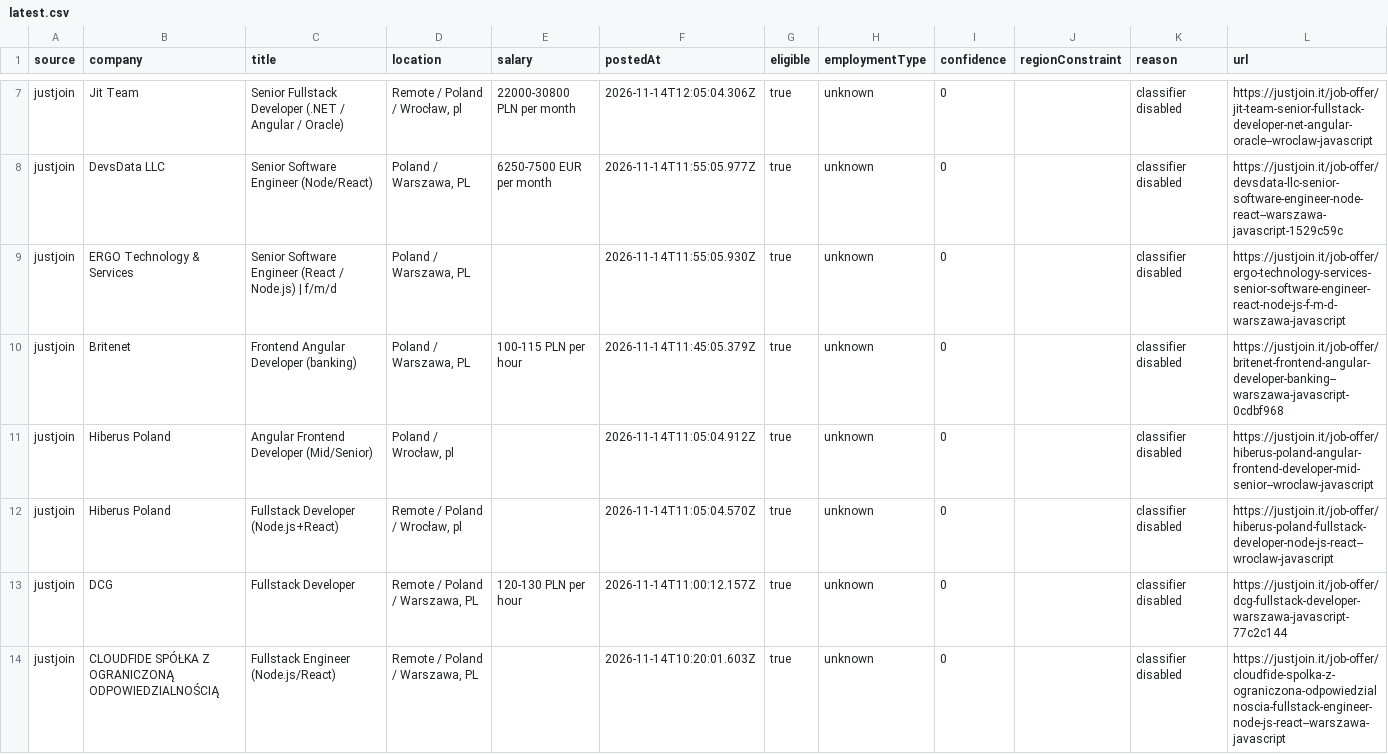
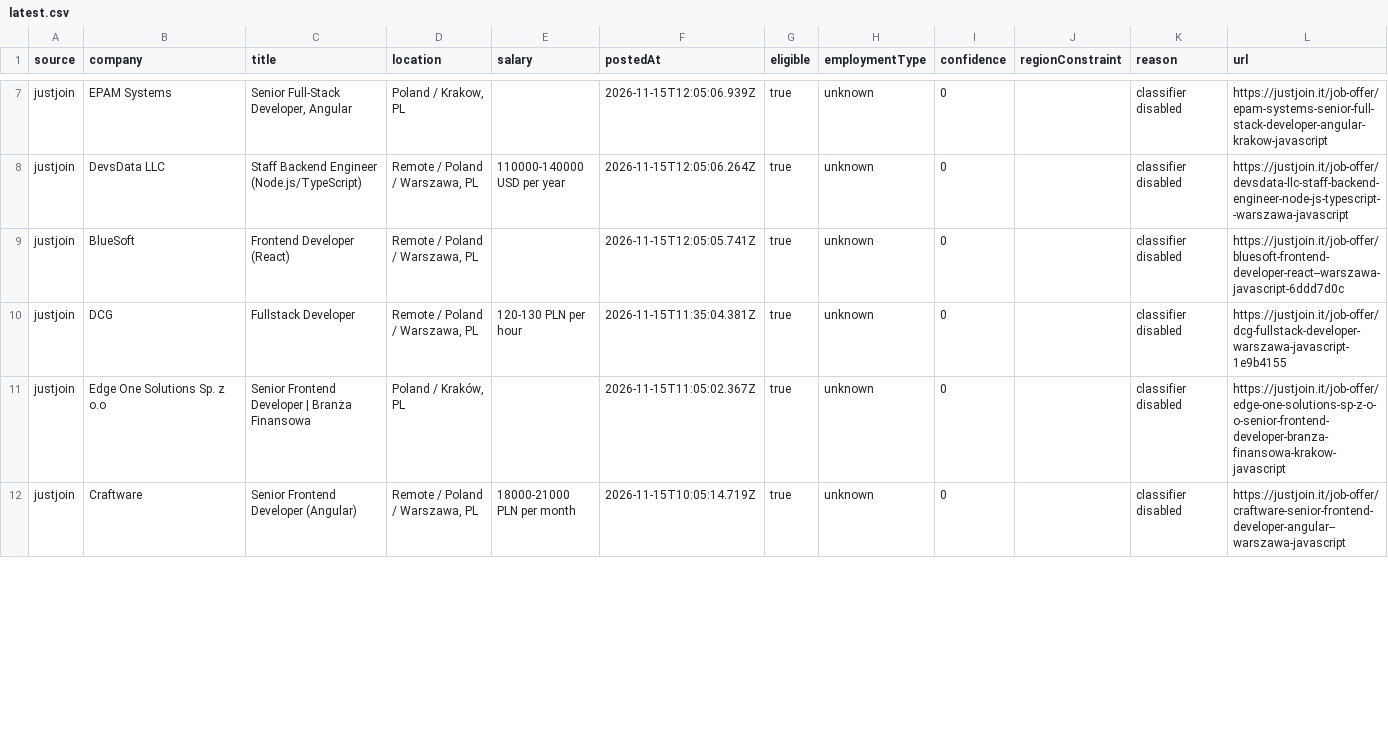
Before and after one commit to Codexter-Laboratory/job-radar, a CSV file: output/latest.csv, drawn as a sheet; only a part is shown, gaps mark what is left out; the diff covers the shown part only.

```diff
--- a/output/latest.csv
+++ b/output/latest.csv
@@ -7,8 +7,6 @@ source,company,title,location,salary,postedAt,eligible,employmentType,confidence
-"justjoin","Jit Team","Senior Fullstack Developer (.NET / Angular / Oracle)","Remote / Poland / Wrocław, pl","22000-30800 PLN per month","2026-11-14T12:05:04.306Z","true","unknown","0","","classifier disabled","https://justjoin.it/job-offer/jit-team-senior-fullstack-developer-net-angular-oracle--wroclaw-javascript"
-"justjoin","DevsData LLC","Senior Software Engineer (Node/React)","Poland / Warszawa, PL","6250-7500 EUR per month","2026-11-14T11:55:05.977Z","true","unknown","0","","classifier disabled","https://justjoin.it/job-offer/devsdata-llc-senior-software-engineer-node-react--warszawa-javascript-1529c59c"
-"justjoin","ERGO Technology & Services","Senior Software Engineer (React / Node.js) | f/m/d","Poland / Warszawa, PL","","2026-11-14T11:55:05.930Z","true","unknown","0","","classifier disabled","https://justjoin.it/job-offer/ergo-technology-services-senior-software-engineer-react-node-js-f-m-d-warszawa-javascript"
-"justjoin","Britenet","Frontend Angular Developer (banking)","Poland / Warszawa, PL","100-115 PLN per hour","2026-11-14T11:45:05.379Z","true","unknown","0","","classifier disabled","https://justjoin.it/job-offer/britenet-frontend-angular-developer-banking--warszawa-javascript-0cdbf968"
-"justjoin","Hiberus Poland","Angular Frontend Developer (Mid/Senior)","Poland / Wrocław, pl","","2026-11-14T11:05:04.912Z","true","unknown","0","","classifier disabled","https://justjoin.it/job-offer/hiberus-poland-angular-frontend-developer-mid-senior--wroclaw-javascript"
-"justjoin","Hiberus Poland","Fullstack Developer (Node.js+React)","Remote / Poland / Wrocław, pl","","2026-11-14T11:05:04.570Z","true","unknown","0","","classifier disabled","https://justjoin.it/job-offer/hiberus-poland-fullstack-developer-node-js-react--wroclaw-javascript"
-"justjoin","DCG","Fullstack Developer","Remote / Poland / Warszawa, PL","120-130 PLN per hour","2026-11-14T11:00:12.157Z","true","unknown","0","","classifier disabled","https://justjoin.it/job-offer/dcg-fullstack-developer-warszawa-javascript-77c2c144"
-"justjoin","CLOUDFIDE SPÓŁKA Z OGRANICZONĄ ODPOWIEDZIALNOŚCIĄ","Fullstack Engineer (Node.js/React)","Remote / Poland / Warszawa, PL","","2026-11-14T10:20:01.603Z","true","unknown","0","","classifier disabled","https://justjoin.it/job-offer/cloudfide-spolka-z-ograniczona-odpowiedzialnoscia-fullstack-engineer-node-js-react--warszawa-javascript"
+"justjoin","EPAM Systems","Senior Full-Stack Developer, Angular","Poland / Krakow, PL","","2026-11-15T12:05:06.939Z","true","unknown","0","","classifier disabled","https://justjoin.it/job-offer/epam-systems-senior-full-stack-developer-angular-krakow-javascript"
+"justjoin","DevsData LLC","Staff Backend Engineer (Node.js/TypeScript)","Remote / Poland / Warszawa, PL","110000-140000 USD per year","2026-11-15T12:05:06.264Z","true","unknown","0","","classifier disabled","https://justjoin.it/job-offer/devsdata-llc-staff-backend-engineer-node-js-typescript--warszawa-javascript"
+"justjoin","BlueSoft","Frontend Developer (React)","Remote / Poland / Warszawa, PL","","2026-11-15T12:05:05.741Z","true","unknown","0","","classifier disabled","https://justjoin.it/job-offer/bluesoft-frontend-developer-react--warszawa-javascript-6ddd7d0c"
+"justjoin","DCG","Fullstack Developer","Remote / Poland / Warszawa, PL","120-130 PLN per hour","2026-11-15T11:35:04.381Z","true","unknown","0","","classifier disabled","https://justjoin.it/job-offer/dcg-fullstack-developer-warszawa-javascript-1e9b4155"
+"justjoin","Edge One Solutions Sp. z o.o","Senior Frontend Developer | Branża Finansowa","Poland / Kraków, PL","","2026-11-15T11:05:02.367Z","true","unknown","0","","classifier disabled","https://justjoin.it/job-offer/edge-one-solutions-sp-z-o-o-senior-frontend-developer-branza-finansowa-krakow-javascript"
+"justjoin","Craftware","Senior Frontend Developer (Angular)","Remote / Poland / Warszawa, PL","18000-21000 PLN per month","2026-11-15T10:05:14.719Z","true","unknown","0","","classifier disabled","https://justjoin.it/job-offer/craftware-senior-frontend-developer-angular--warszawa-javascript"
```
Also changed, not shown: 3 added rows, 2 removed rows and 42 edited cells elsewhere in this file, 5 other files.
